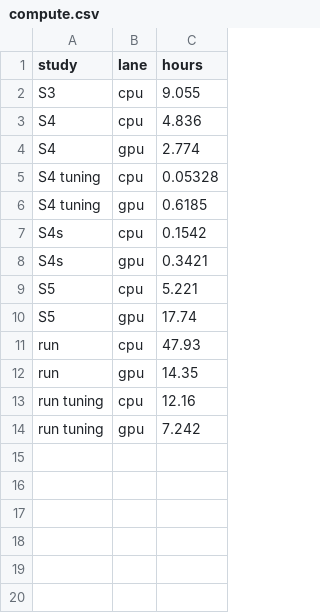
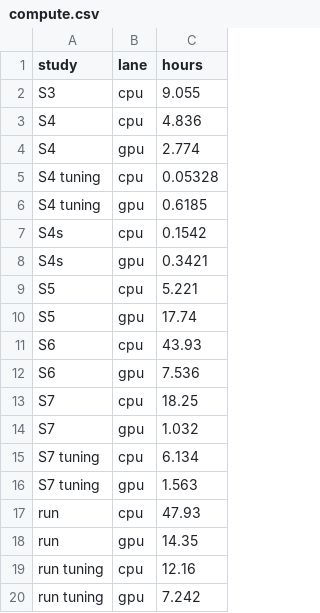
Before and after one commit to DiogoCosta18/TimeSeriesForecasting, a CSV file: pipeline/results/v2/final/compute.csv, drawn as a sheet; the diff names each change by its address in the sheet, - before the commit and + after, or states it on an @@ line.

Commit message:
A8.5: each ensemble forecast's RelNaive computed on its own horizon; results of A6, A14, A18 and the values for the text

```diff
--- a/pipeline/results/v2/final/compute.csv
+++ b/pipeline/results/v2/final/compute.csv
+row 11: S6 | cpu | 43.93
+row 12: S6 | gpu | 7.536
+row 13: S7 | cpu | 18.25
+row 14: S7 | gpu | 1.032
+row 15: S7 tuning | cpu | 6.134
+row 16: S7 tuning | gpu | 1.563
```
Also changed, not shown: 10 other files.
